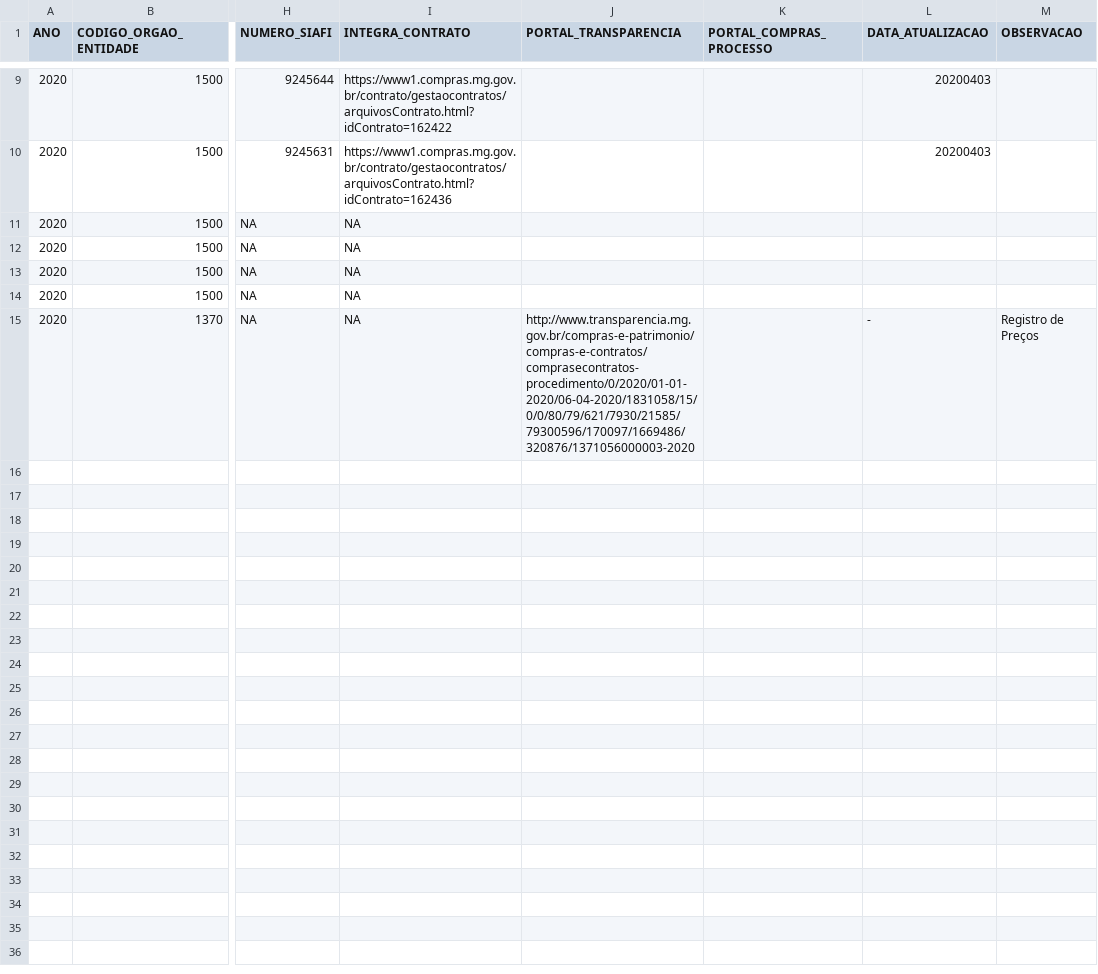
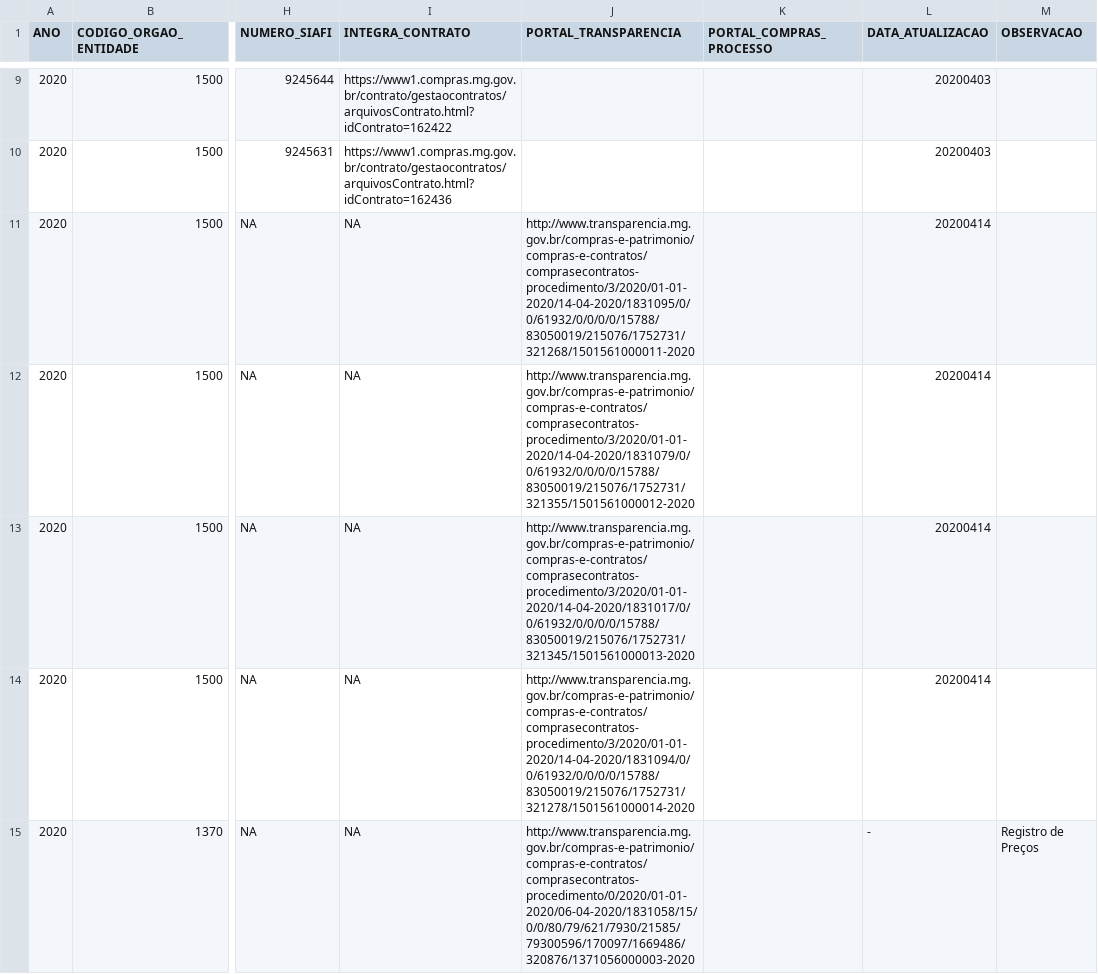
Before and after one commit to transparencia-mg/inventario-de-dados, a CSV file: contratacoes-covid19/contratacaocoronavirus-evidencias.csv, drawn as a sheet; only a part is shown, gaps mark what is left out; the diff names each change by its address in the sheet, - before the commit and + after, or states it on an @@ line.

```diff
--- a/contratacoes-covid19/contratacaocoronavirus-evidencias.csv
+++ b/contratacoes-covid19/contratacaocoronavirus-evidencias.csv
-J11 (PORTAL_TRANSPARENCIA): (empty)
+J11 (PORTAL_TRANSPARENCIA): http://www.transparencia.mg.gov.br/compras-e-patrimonio/compras-e-contratos/comprasecontratos-procedimento/3/2020/01-01-2020/14-04-2020/1831095/0/0/61932/0/0/0/0/15788/83050019/215076/1752731/321268/1501561000011-2020
-L11:L14 (DATA_ATUALIZACAO): (empty)
+L11:L14 (DATA_ATUALIZACAO): 20200414
-J12 (PORTAL_TRANSPARENCIA): (empty)
+J12 (PORTAL_TRANSPARENCIA): http://www.transparencia.mg.gov.br/compras-e-patrimonio/compras-e-contratos/comprasecontratos-procedimento/3/2020/01-01-2020/14-04-2020/1831079/0/0/61932/0/0/0/0/15788/83050019/215076/1752731/321355/1501561000012-2020
-J13 (PORTAL_TRANSPARENCIA): (empty)
+J13 (PORTAL_TRANSPARENCIA): http://www.transparencia.mg.gov.br/compras-e-patrimonio/compras-e-contratos/comprasecontratos-procedimento/3/2020/01-01-2020/14-04-2020/1831017/0/0/61932/0/0/0/0/15788/83050019/215076/1752731/321345/1501561000013-2020
-J14 (PORTAL_TRANSPARENCIA): (empty)
+J14 (PORTAL_TRANSPARENCIA): http://www.transparencia.mg.gov.br/compras-e-patrimonio/compras-e-contratos/comprasecontratos-procedimento/3/2020/01-01-2020/14-04-2020/1831094/0/0/61932/0/0/0/0/15788/83050019/215076/1752731/321278/1501561000014-2020
```
Also changed, not shown: contratacoes-covid19/contratacaocoronavirus.csv.
